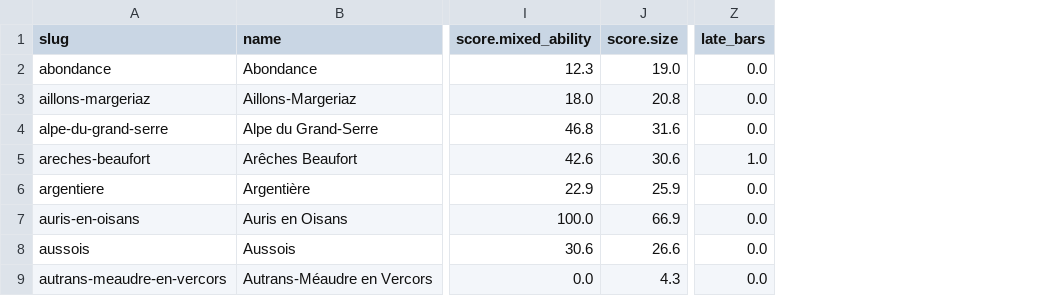
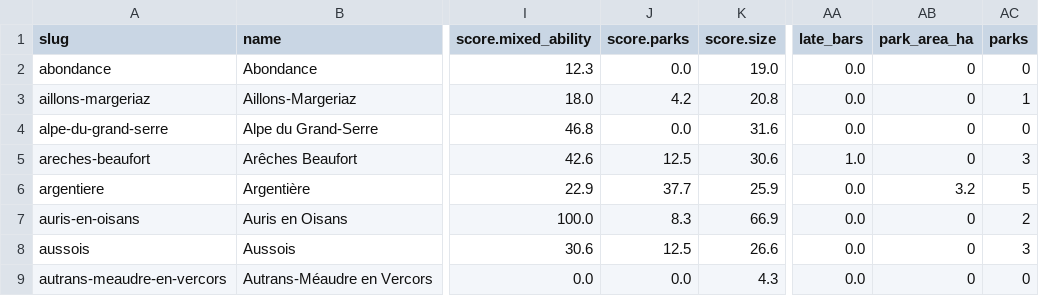
Before and after one commit to nicksc1cc/snowcatcher, a CSV file: research/scoring/northern-alps/out/scores_v11.csv, drawn as a sheet; only a part is shown, gaps mark what is left out; the diff names each change by its address in the sheet, - before the commit and + after, or states it on an @@ line.

```diff
--- a/research/scoring/northern-alps/out/scores_v11.csv
+++ b/research/scoring/northern-alps/out/scores_v11.csv
+column J (score.parks), rows 2-9: 0.0 | 4.2 | 0.0 | 12.5 | 37.7 | 8.3 | 12.5 | 0.0
+column AB (park_area_ha), rows 2-9: 0 | 0 | 0 | 0 | 3.2 | 0 | 0 | 0
+column AC (parks), rows 2-9: 0 | 1 | 0 | 3 | 5 | 2 | 3 | 0
```
Also changed, not shown: 3 other files.
